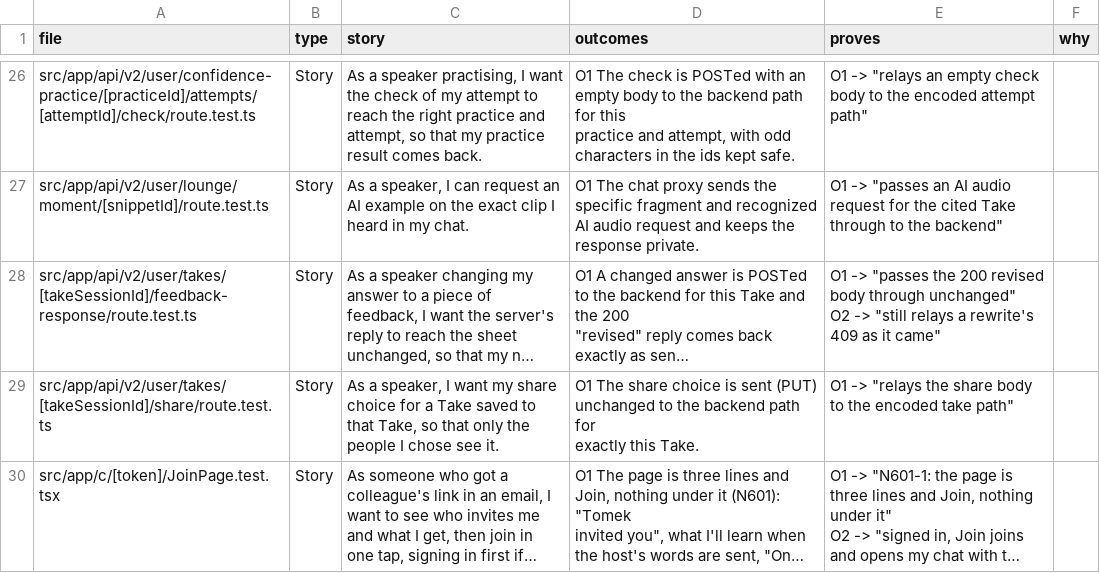
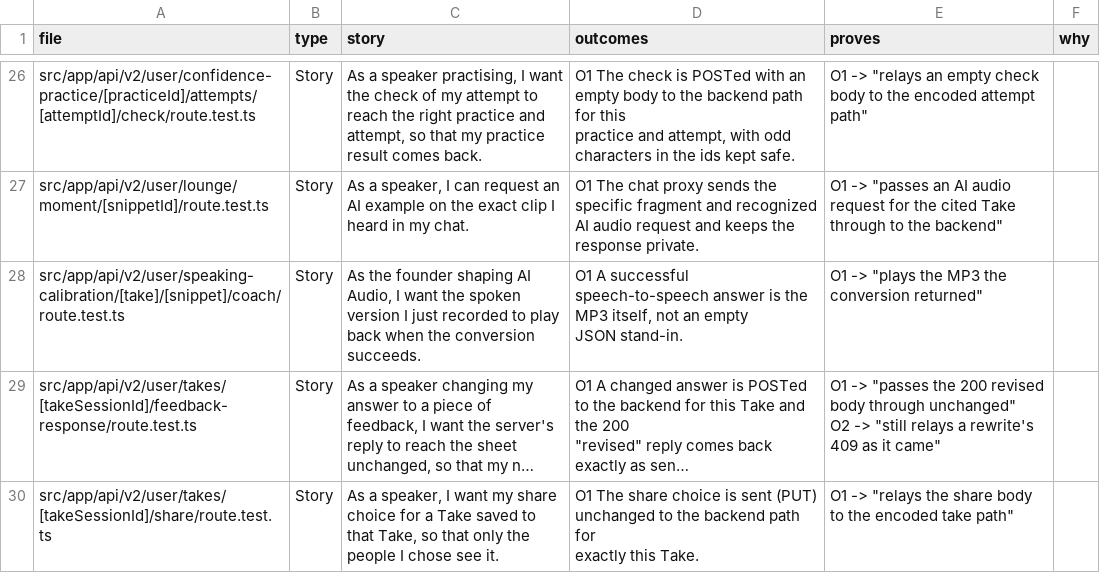
Before and after one commit to wilplus/frontend-cursor, a CSV file: docs/TEST-STORIES.csv, drawn as a sheet; only a part is shown, gaps mark what is left out; the shorter side is filled out with more unchanged rows; long unchanged cells end in …; ↵ is a line break in a cell; the diff covers the shown part only; the diff names each change by its address in the sheet, - before the commit and + after, or states it on an @@ line.

```diff
--- a/docs/TEST-STORIES.csv
+++ b/docs/TEST-STORIES.csv
+row 28: src/app/api/v2/user/speaking-calibration/[take]/[snippet]/coach/route.test.ts | Story | As the founder shaping AI Audio, I want the spoken version I just recorded to play back when the conversion succeeds. | O1 A successful speech-to-speech answer is the MP3 itself, not an empty ↵ JSON stand-in. | O1 -> "plays the MP3 the conversion returned"
```
Also changed, not shown: 1 edited cell elsewhere in this file, 5 other files.
